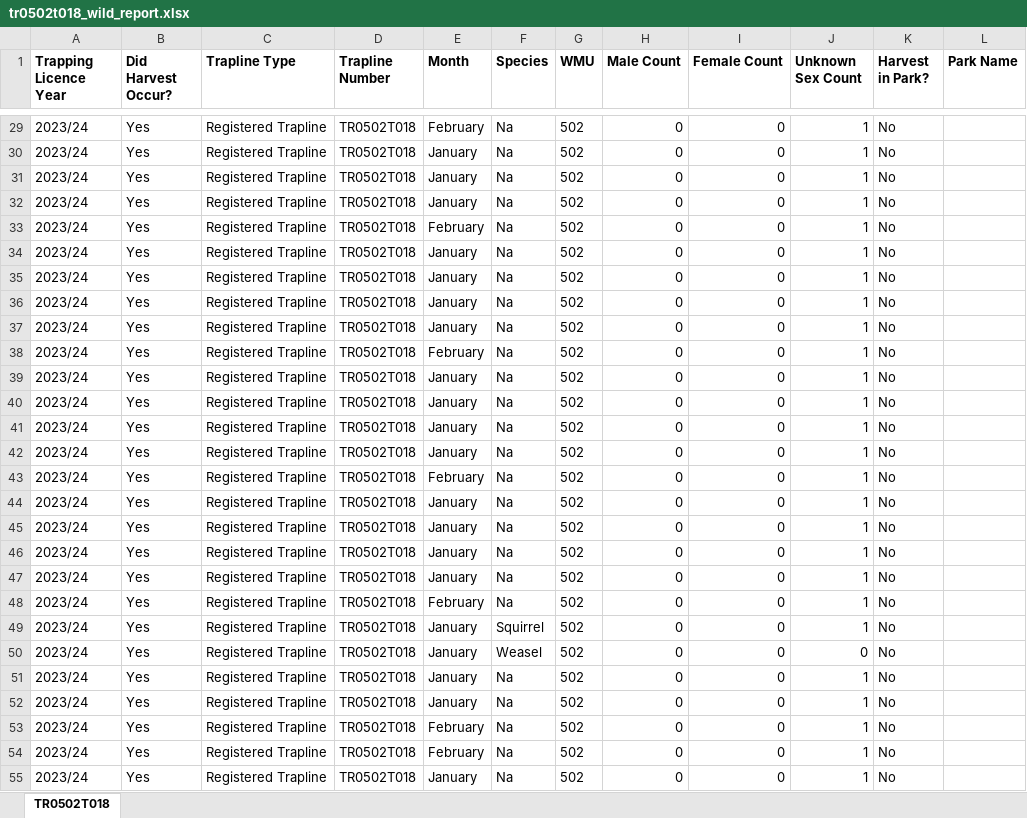
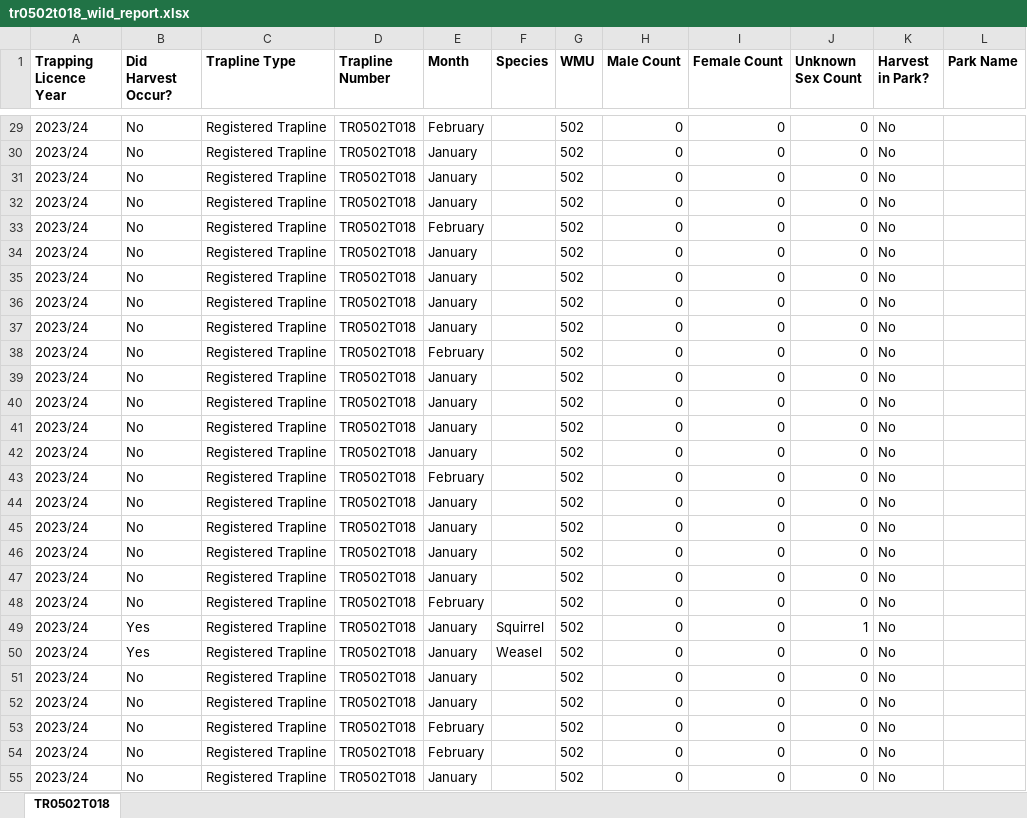
Before and after one commit to GraydonShevchenko/trapper-data-reporting, an Excel workbook: wild_reports/tr0502t018_wild_report.xlsx, sheet TR0502T018, drawn as a sheet; only a part is shown, gaps mark what is left out; values as stored, in another font and other column widths than the file's, no borders; the diff covers the shown part only; the diff names each change by its address in the sheet, - before the commit and + after, or states it on an @@ line.

```diff
--- a/wild_reports/tr0502t018_wild_report.xlsx (sheet TR0502T018)
+++ b/wild_reports/tr0502t018_wild_report.xlsx (sheet TR0502T018)
-B29:B48 (Did Harvest Occur?): Yes
+B29:B48 (Did Harvest Occur?): No
-F29:F48 (Species): Na
+F29:F48 (Species): (empty)
-J29:J48 (Unknown Sex Count): 1
+J29:J48 (Unknown Sex Count): 0
-B51:B55 (Did Harvest Occur?): Yes
+B51:B55 (Did Harvest Occur?): No
-F51:F55 (Species): Na
+F51:F55 (Species): (empty)
-J51:J55 (Unknown Sex Count): 1
+J51:J55 (Unknown Sex Count): 0
```
Also changed, not shown: 138 edited cells elsewhere in this sheet, wild_reports/tr0330t006_wild_report.xlsx, wild_reports/tr0331t005_wild_report.xlsx, 12 other files.
